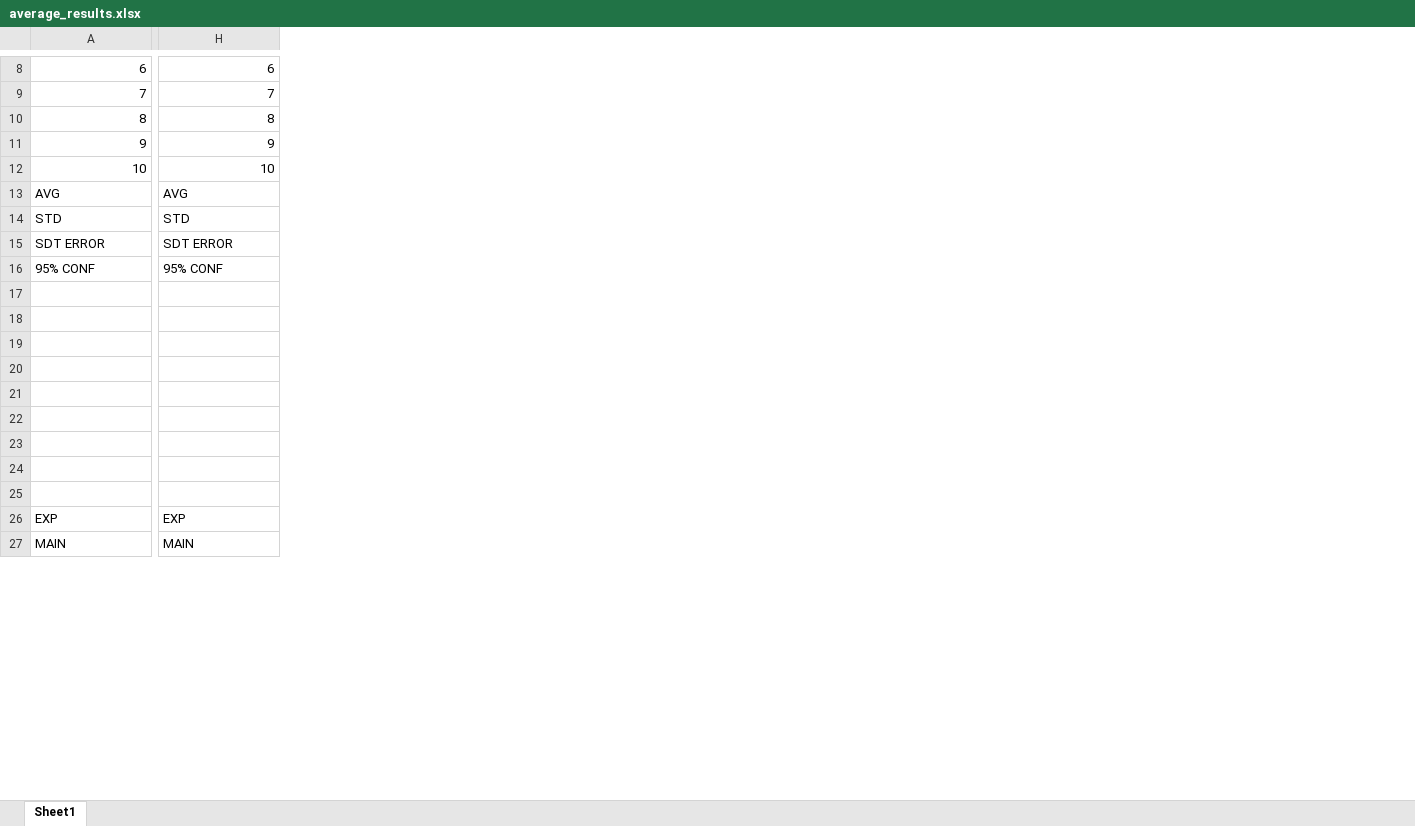
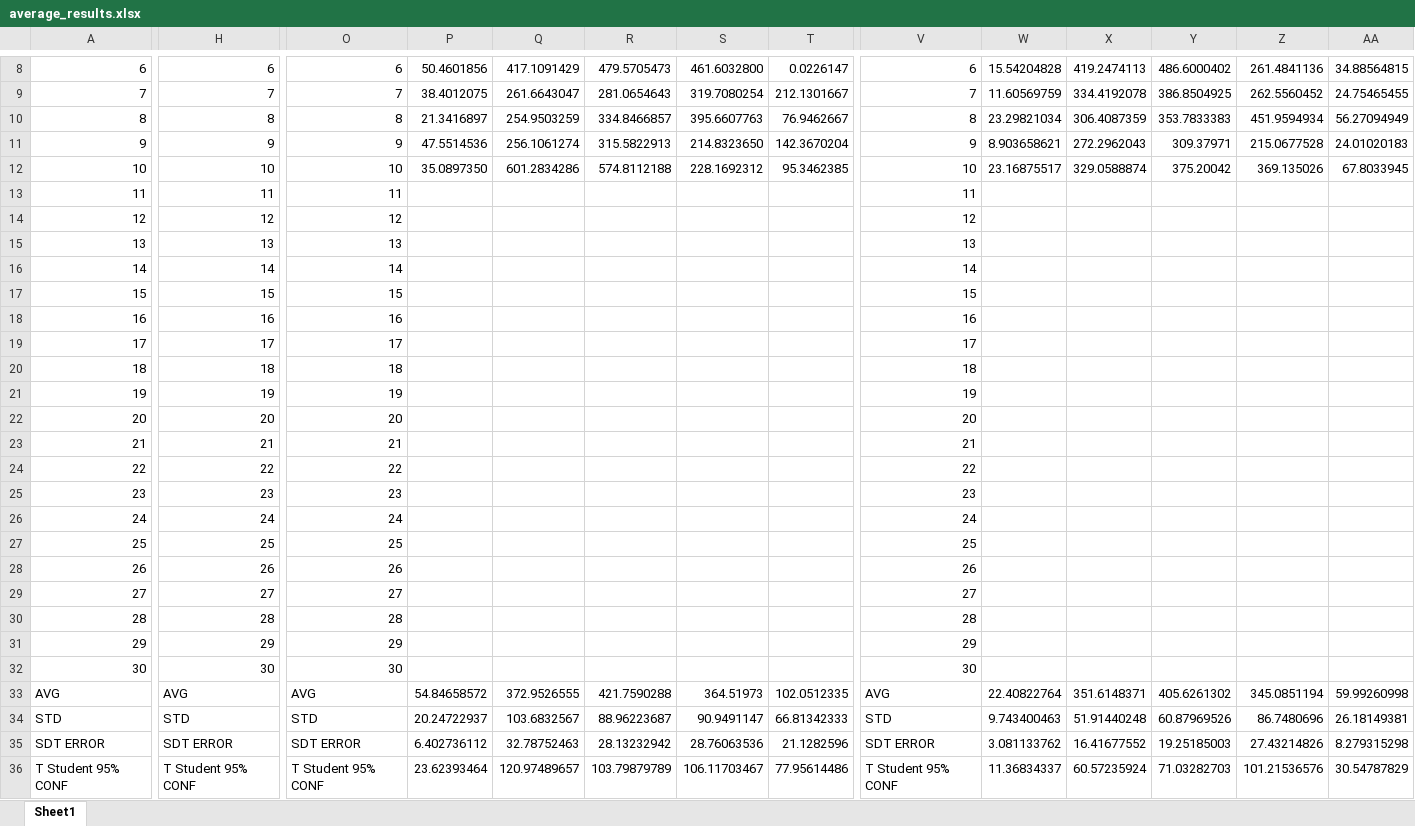
Before and after one commit to phisolani/wifi_monitoring, an Excel workbook: graphs/delay_aware_slicing/results/average_results.xlsx, sheet Sheet1, drawn as a sheet; only a part is shown, gaps mark what is left out; values as stored, in another font and other column widths than the file's, no borders; removed rows and columns are numbered as before the commit, all else as after; rows hold the shown columns only; the diff covers the shown part only; the diff names each change by its address in the sheet, - before the commit and + after, or states it on an @@ line.

```diff
--- a/graphs/delay_aware_slicing/results/average_results.xlsx (sheet Sheet1)
+++ b/graphs/delay_aware_slicing/results/average_results.xlsx (sheet Sheet1)
+column O, rows 8-12: 6 | 7 | 8 | 9 | 10; rows 33-36: AVG | STD | SDT ERROR | T Student 95% CONF
+column P, rows 8-12: 50.4601856 | 38.4012075 | 21.3416897 | 47.5514536 | 35.0897350; rows 33-36: 54.84658572 | 20.24722937 | 6.402736112 | 23.62393464
+column Q, rows 8-12: 417.1091429 | 261.6643047 | 254.9503259 | 256.1061274 | 601.2834286; rows 33-36: 372.9526555 | 103.6832567 | 32.78752463 | 120.97489657
+column R, rows 8-12: 479.5705473 | 281.0654643 | 334.8466857 | 315.5822913 | 574.8112188; rows 33-36: 421.7590288 | 88.96223687 | 28.13232942 | 103.79879789
+column S, rows 8-12: 461.6032800 | 319.7080254 | 395.6607763 | 214.8323650 | 228.1692312; rows 33-36: 364.51973 | 90.9491147 | 28.76063536 | 106.11703467
+column T, rows 8-12: 0.0226147 | 212.1301667 | 76.9462667 | 142.3670204 | 95.3462385; rows 33-36: 102.0512335 | 66.81342333 | 21.1282596 | 77.95614486
+column V, rows 8-12: 6 | 7 | 8 | 9 | 10; rows 33-36: AVG | STD | SDT ERROR | T Student 95% CONF
+column W, rows 8-12: 15.54204828 | 11.60569759 | 23.29821034 | 8.903658621 | 23.16875517; rows 33-36: 22.40822764 | 9.743400463 | 3.081133762 | 11.36834337
+column X, rows 8-12: 419.2474113 | 334.4192078 | 306.4087359 | 272.2962043 | 329.0588874; rows 33-36: 351.6148371 | 51.91440248 | 16.41677552 | 60.57235924
+column Y, rows 8-12: 486.6000402 | 386.8504925 | 353.7833383 | 309.37971 | 375.20042; rows 33-36: 405.6261302 | 60.87969526 | 19.25185003 | 71.03282703
+column Z, rows 8-12: 261.4841136 | 262.5560452 | 451.9594934 | 215.0677528 | 369.135026; rows 33-36: 345.0851194 | 86.7480696 | 27.43214826 | 101.21536576
+column AA, rows 8-12: 34.88564815 | 24.75465455 | 56.27094949 | 24.01020183 | 67.8033945; rows 33-36: 59.99260998 | 26.18149381 | 8.279315298 | 30.54787829
+row 13: 11 | 11 | 11 |  |  |  |  |  | 11
+row 14: 12 | 12 | 12 |  |  |  |  |  | 12
+row 15: 13 | 13 | 13 |  |  |  |  |  | 13
+row 16: 14 | 14 | 14 |  |  |  |  |  | 14
+row 17: 15 | 15 | 15 |  |  |  |  |  | 15
+row 18: 16 | 16 | 16 |  |  |  |  |  | 16
+row 19: 17 | 17 | 17 |  |  |  |  |  | 17
+row 20: 18 | 18 | 18 |  |  |  |  |  | 18
+row 21: 19 | 19 | 19 |  |  |  |  |  | 19
+row 22: 20 | 20 | 20 |  |  |  |  |  | 20
+row 23: 21 | 21 | 21 |  |  |  |  |  | 21
+row 24: 22 | 22 | 22 |  |  |  |  |  | 22
+row 25: 23 | 23 | 23 |  |  |  |  |  | 23
+row 26: 24 | 24 | 24 |  |  |  |  |  | 24
+row 27: 25 | 25 | 25 |  |  |  |  |  | 25
+row 28: 26 | 26 | 26 |  |  |  |  |  | 26
+row 29: 27 | 27 | 27 |  |  |  |  |  | 27
+row 30: 28 | 28 | 28 |  |  |  |  |  | 28
+row 31: 29 | 29 | 29 |  |  |  |  |  | 29
+row 32: 30 | 30 | 30 |  |  |  |  |  | 30
-row 16: 95% CONF | 95% CONF
-row 36: (empty)
+row 36: T Student 95% CONF | T Student 95% CONF | T Student 95% CONF | 23.62393464 | 120.97489657 | 103.79879789 | 106.11703467 | 77.95614486 | T Student 95% CONF | 11.36834337 | 60.57235924 | 71.03282703 | 101.21536576 | 30.54787829
-row 18: (empty)
-row 19: (empty)
-row 20: (empty)
-row 21: (empty)
-row 22: (empty)
-row 23: (empty)
-row 24: (empty)
-row 25: (empty)
-row 26: EXP | EXP
-row 27: MAIN | MAIN
```
Also changed, not shown: 13 removed rows and 2 added columns elsewhere in this sheet, formulas that keep their value, 11 other files.
